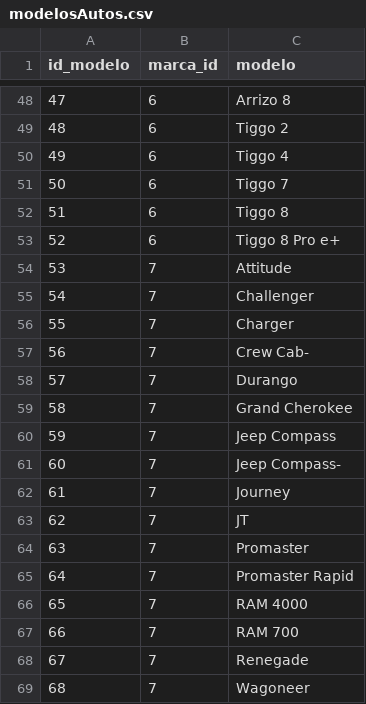
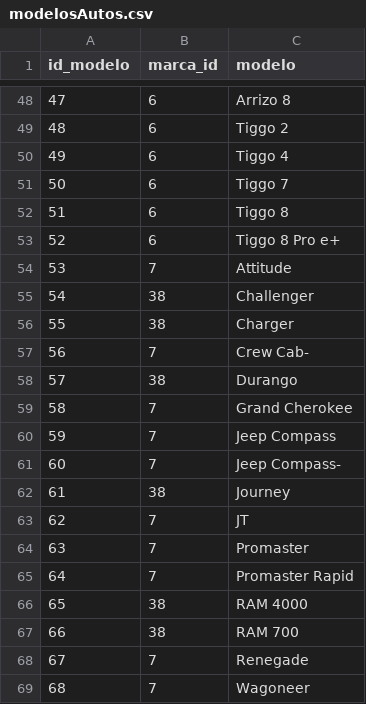
Before and after one commit to RodolfoBaume/TallerSpringSecurity, a CSV file: src/main/resources/modelosAutos.csv, drawn as a sheet; only a part is shown, gaps mark what is left out.

```diff
--- a/src/main/resources/modelosAutos.csv
+++ b/src/main/resources/modelosAutos.csv
@@ -54,6 +54,6 @@ id_modelo,marca_id,modelo
 53,7,Attitude
-54,7,Challenger
-55,7,Charger
+54,38,Challenger
+55,38,Charger
 56,7,Crew Cab-
-57,7,Durango
+57,38,Durango
 58,7,Grand Cherokee
@@ -61,3 +61,3 @@ id_modelo,marca_id,modelo
 60,7,Jeep Compass-
-61,7,Journey
+61,38,Journey
 62,7,JT
@@ -65,4 +65,4 @@ id_modelo,marca_id,modelo
 64,7,Promaster Rapid
-65,7,RAM 4000
-66,7,RAM 700
+65,38,RAM 4000
+66,38,RAM 700
 67,7,Renegade
```
Also changed, not shown: src/main/resources/marcaAutos.csv, 7 other files.
